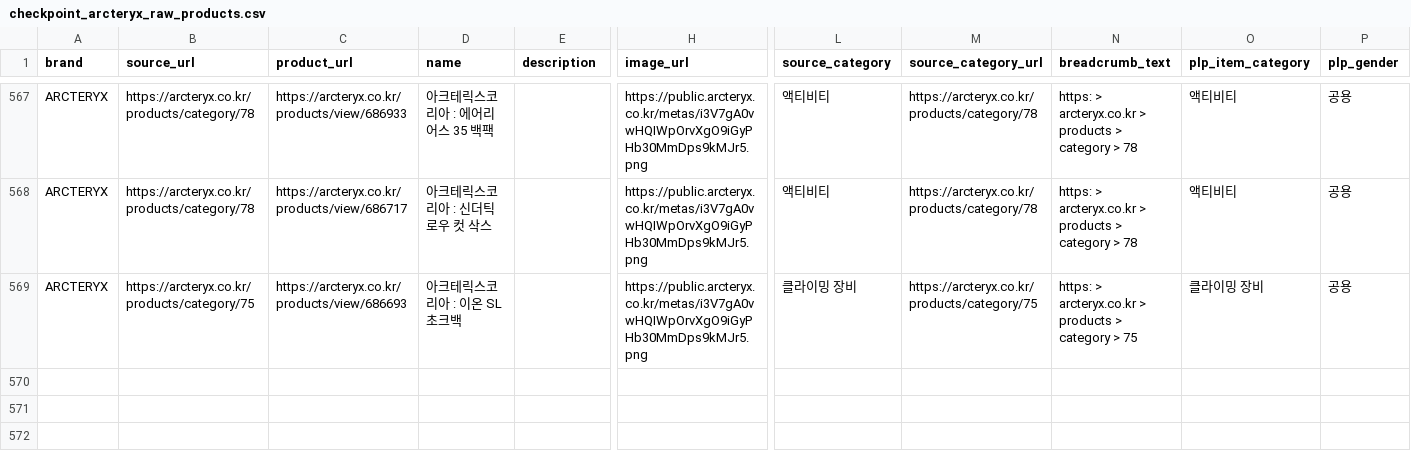
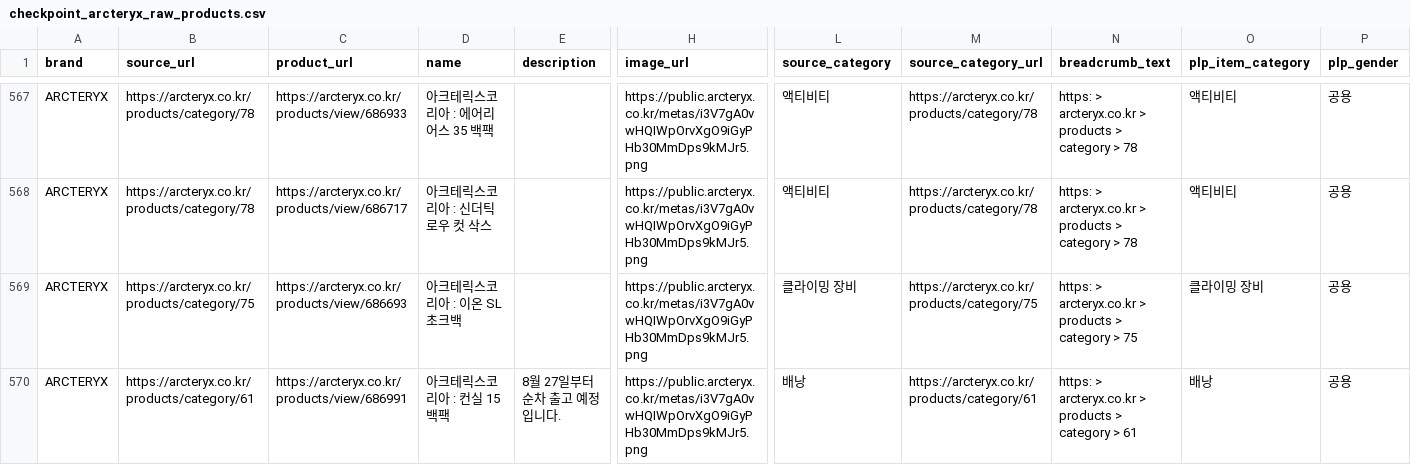
Before and after one commit to koreacolumbia-dotcom/E-comm-marketing-hub, a CSV file: reports/competitor_intel/checkpoint_arcteryx_raw_products.csv, drawn as a sheet; only a part is shown, gaps mark what is left out; rows hold the shown columns only; the diff names each change by its address in the sheet, - before the commit and + after, or states it on an @@ line.

```diff
--- a/reports/competitor_intel/checkpoint_arcteryx_raw_products.csv
+++ b/reports/competitor_intel/checkpoint_arcteryx_raw_products.csv
+row 570: ARCTERYX | https://arcteryx.co.kr/products/category/61 | https://arcteryx.co.kr/products/view/686991 | 아크테릭스코리아 : 컨실 15 백팩 | 8월 27일부터 순차 출고 예정입니다. | https://public.arcteryx.co.kr/metas/i3V7gA0vwHQIWpOrvXgO9iGyPHb30MmDps9kMJr5.png | 배낭 | https://arcteryx.co.kr/products/category/61 | https: > arcteryx.co.kr > products > category > 61 | 배낭 | 공용
```
Also changed, not shown: reports/competitor_intel/brand_summary.csv, 14 other files.
